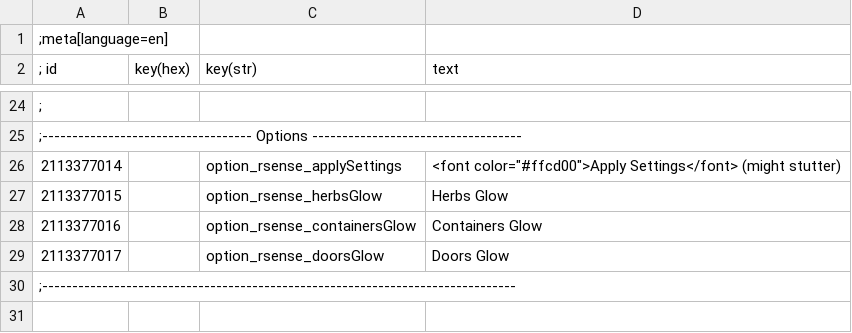
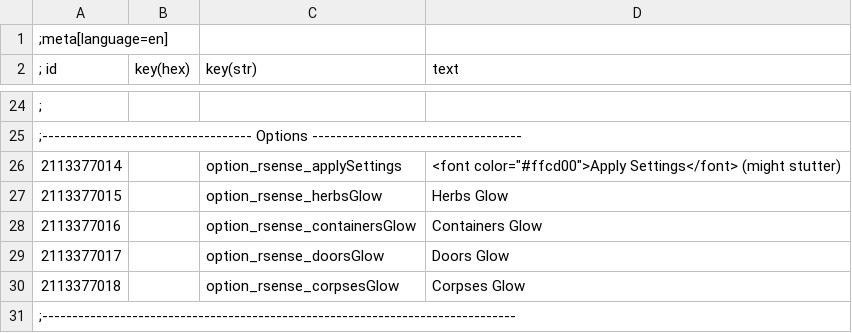
Before and after one commit to Benna96/witcher-3-reasonable-senses-configurable, a CSV file: workspace_root/Mods/modReasonableSensesConfigurable/localization/en.csv, drawn as a sheet; only a part is shown, gaps mark what is left out; the diff names each change by its address in the sheet, - before the commit and + after, or states it on an @@ line.

Commit message:
Add corpse support

```diff
--- a/workspace_root/Mods/modReasonableSensesConfigurable/localization/en.csv
+++ b/workspace_root/Mods/modReasonableSensesConfigurable/localization/en.csv
+row 30: 2113377018 |  | option_rsense_corpsesGlow | Corpses Glow
```
Also changed, not shown: 5 other files.
